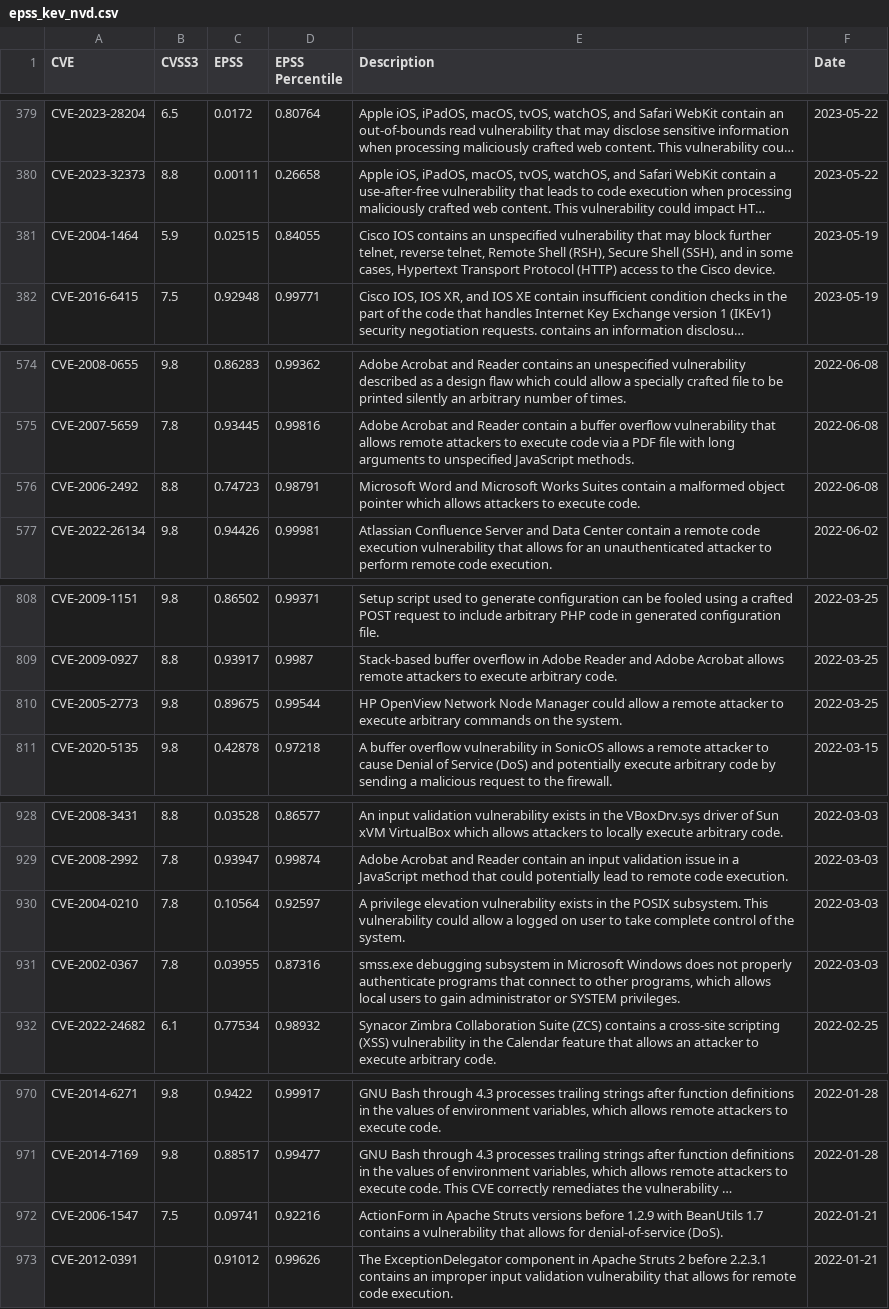
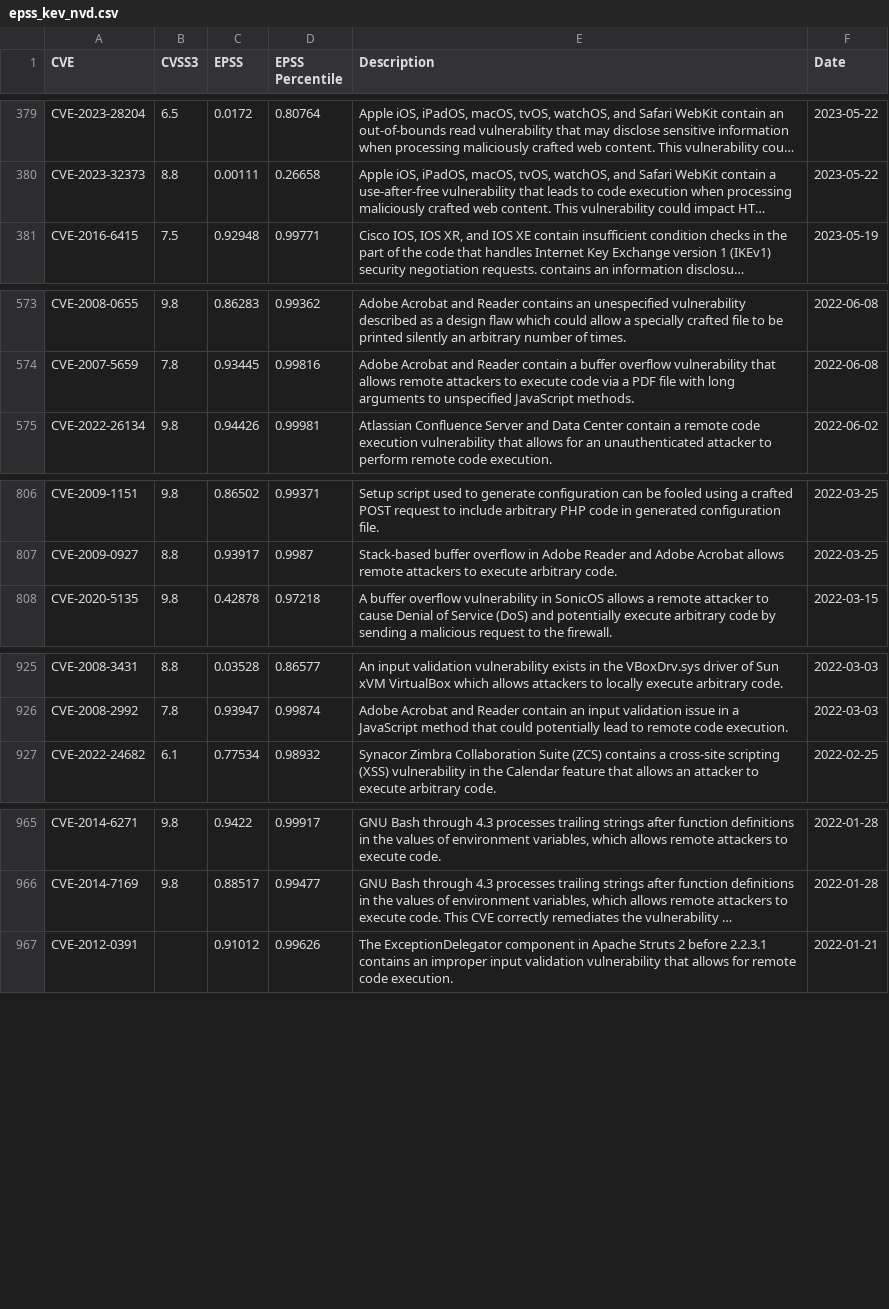
Before and after one commit to y0sh188/KEV_EPSS_Clone, a CSV file: epss_kev_nvd.csv, drawn as a sheet; only a part is shown, gaps mark what is left out; long unchanged cells end in …; the diff covers the shown part only; the diff names each change by its address in the sheet, - before the commit and + after, or states it on an @@ line.

```diff
--- a/epss_kev_nvd.csv
+++ b/epss_kev_nvd.csv
-row 381: CVE-2004-1464 | 5.9 | 0.02515 | 0.84055 | Cisco IOS contains an unspecified vulnerability that may block further telnet, reverse telnet, Remote Shell (RSH), Secure Shell (SSH), and in some cases, Hypertext Transport Protocol (HTTP) access to the Cisco device. | 2023-05-19
-row 576: CVE-2006-2492 | 8.8 | 0.74723 | 0.98791 | Microsoft Word and Microsoft Works Suites contain a malformed object pointer which allows attackers to execute code. | 2022-06-08
-row 810: CVE-2005-2773 | 9.8 | 0.89675 | 0.99544 | HP OpenView Network Node Manager could allow a remote attacker to execute arbitrary commands on the system. | 2022-03-25
-row 930: CVE-2004-0210 | 7.8 | 0.10564 | 0.92597 | A privilege elevation vulnerability exists in the POSIX subsystem. This vulnerability could allow a logged on user to take complete control of the system. | 2022-03-03
-row 931: CVE-2002-0367 | 7.8 | 0.03955 | 0.87316 | smss.exe debugging subsystem in Microsoft Windows does not properly authenticate programs that connect to other programs, which allows local users to gain administrator or SYSTEM privileges. | 2022-03-03
-row 972: CVE-2006-1547 | 7.5 | 0.09741 | 0.92216 | ActionForm in Apache Struts versions before 1.2.9 with BeanUtils 1.7 contains a vulnerability that allows for denial-of-service (DoS). | 2022-01-21
```
Also changed, not shown: 1 edited cell elsewhere in this file, 2 other files.
